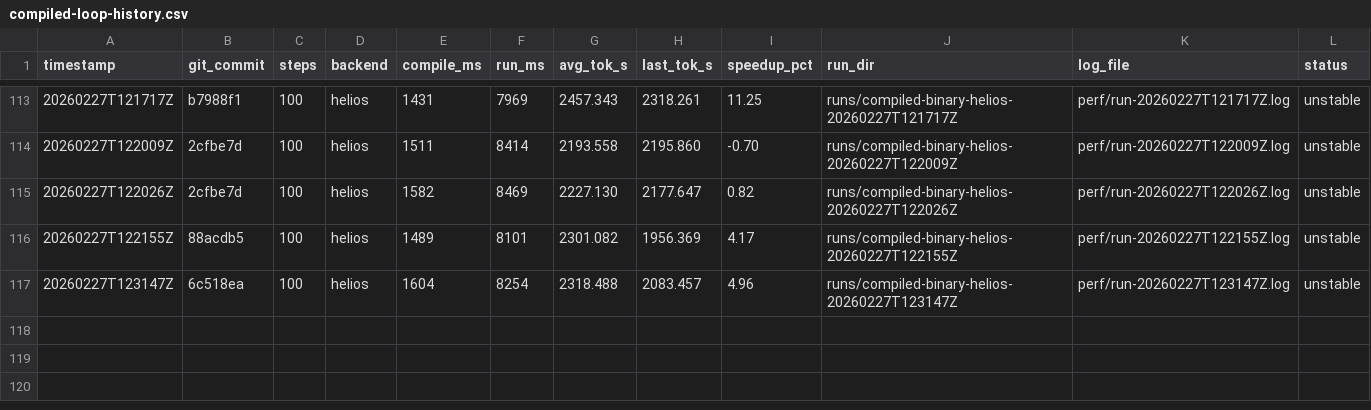
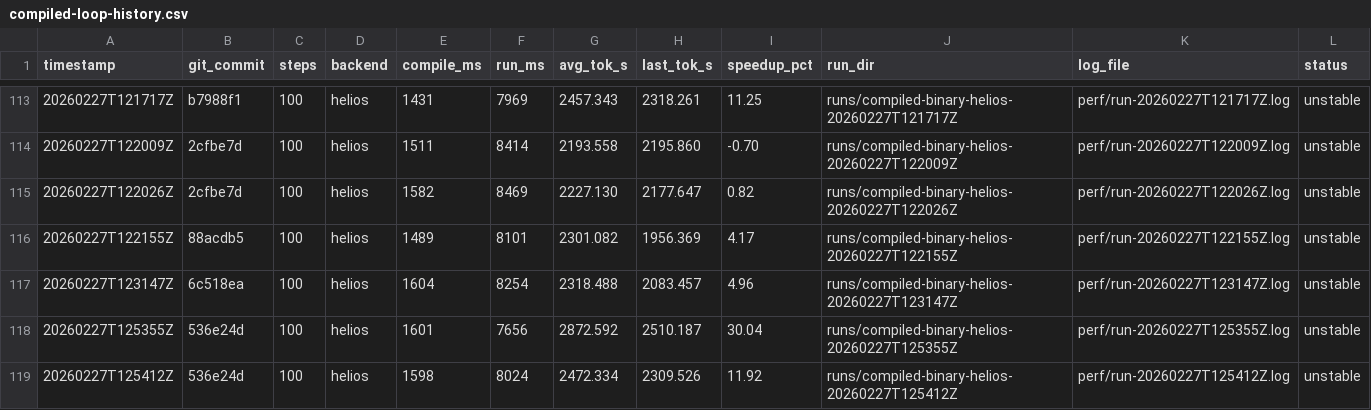
Before and after one commit to thomasdavis/alpha2, a CSV file: perf/compiled-loop-history.csv, drawn as a sheet; only a part is shown, gaps mark what is left out; the diff names each change by its address in the sheet, - before the commit and + after, or states it on an @@ line.

Commit message:
perf: precompute graph dispatch metadata to cut JS overhead (+11.92% tok/s)

```diff
--- a/perf/compiled-loop-history.csv
+++ b/perf/compiled-loop-history.csv
+row 118: 20260227T125355Z | 536e24d | 100 | helios | 1601 | 7656 | 2872.592 | 2510.187 | 30.04 | runs/compiled-binary-helios-20260227T125355Z | perf/run-20260227T125355Z.log | unstable
+row 119: 20260227T125412Z | 536e24d | 100 | helios | 1598 | 8024 | 2472.334 | 2309.526 | 11.92 | runs/compiled-binary-helios-20260227T125412Z | perf/run-20260227T125412Z.log | unstable
```
Also changed, not shown: 1 other file.
